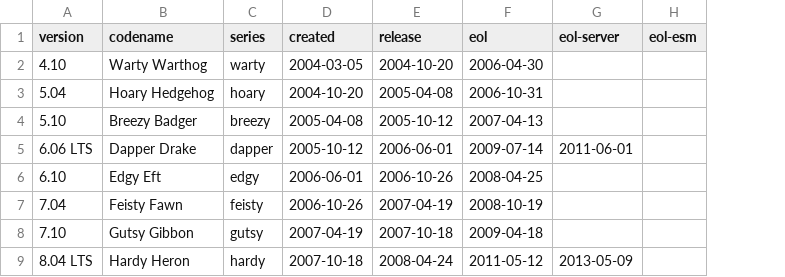
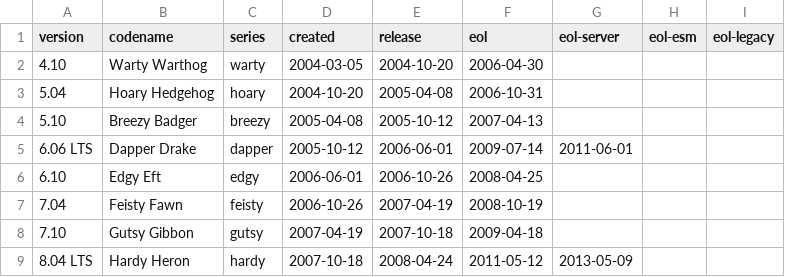
Before and after one commit to pexip/os-distro-info-data, a CSV file: ubuntu.csv, drawn as a sheet; only a part is shown; the diff names each change by its address in the sheet, - before the commit and + after, or states it on an @@ line.

Commit message:
Import Debian version 0.66
distro-info-data (0.66) unstable; urgency=medium
.
  * Correct estimation for trixie ELTS EoL to 10 years total support.
.
distro-info-data (0.65) unstable; urgency=medium
.
  [ Stefano Rivera ]
  * Add release and estimated EoL dates for Debian 13 "Trixie".
.
  [ Benjamin Drung ]
  * Add Ubuntu end of Legacy Support dates (new eol-legacy column).

```diff
--- a/ubuntu.csv
+++ b/ubuntu.csv
+column I (eol-legacy), empty
```
Also changed, not shown: debian.csv, 2 other files.
